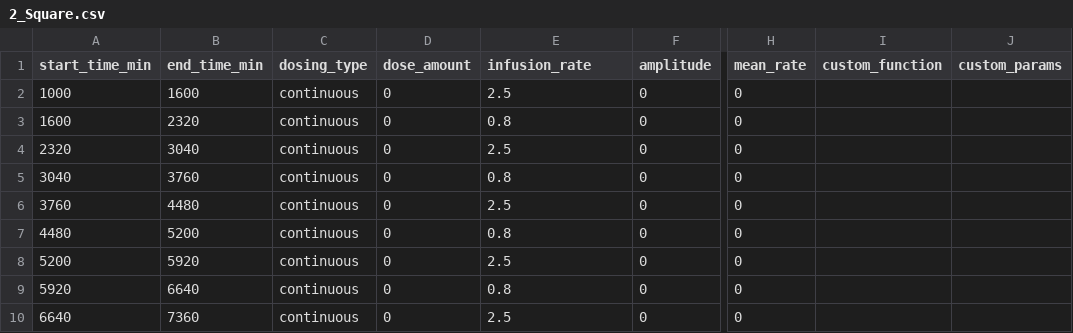
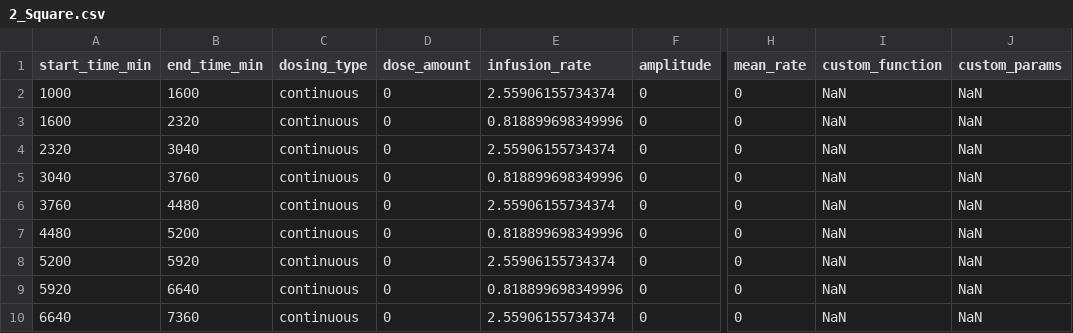
Before and after one commit to JFrusher/PBPK-ABM-thesis, a CSV file: WP2/2_Square/2_Square.csv, drawn as a sheet; only a part is shown, gaps mark what is left out; the diff names each change by its address in the sheet, - before the commit and + after, or states it on an @@ line.

```diff
--- a/WP2/2_Square/2_Square.csv
+++ b/WP2/2_Square/2_Square.csv
-E2 (infusion_rate): 2.5
+E2 (infusion_rate): 2.55906155734374
-I2:I10 (custom_function): (empty)
+I2:I10 (custom_function): NaN
-J2:J10 (custom_params): (empty)
+J2:J10 (custom_params): NaN
-E3 (infusion_rate): 0.8
+E3 (infusion_rate): 0.818899698349996
-E4 (infusion_rate): 2.5
+E4 (infusion_rate): 2.55906155734374
-E5 (infusion_rate): 0.8
+E5 (infusion_rate): 0.818899698349996
-E6 (infusion_rate): 2.5
+E6 (infusion_rate): 2.55906155734374
-E7 (infusion_rate): 0.8
+E7 (infusion_rate): 0.818899698349996
-E8 (infusion_rate): 2.5
+E8 (infusion_rate): 2.55906155734374
-E9 (infusion_rate): 0.8
+E9 (infusion_rate): 0.818899698349996
-E10 (infusion_rate): 2.5
+E10 (infusion_rate): 2.55906155734374
```
Also changed, not shown: WP2/1_Hourly/1_Hourly.csv, WP2/5_DGHalf/5_DGHalf.csv, 30 other files.
